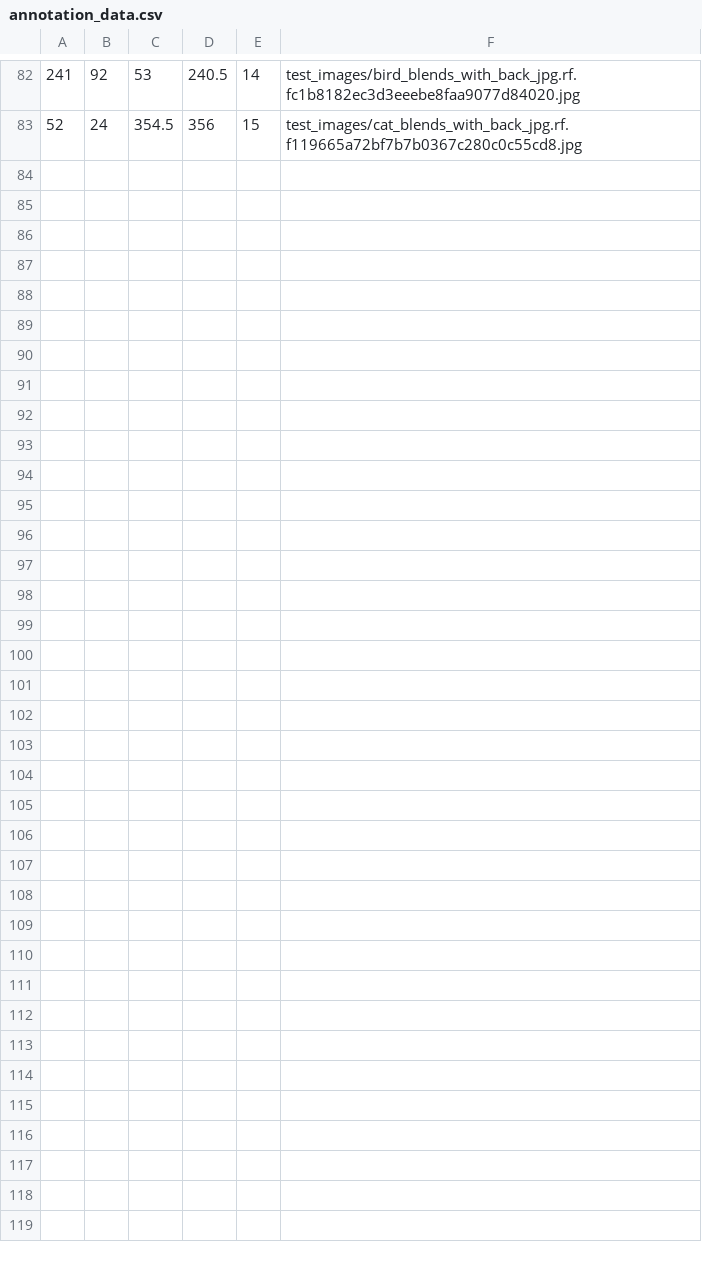
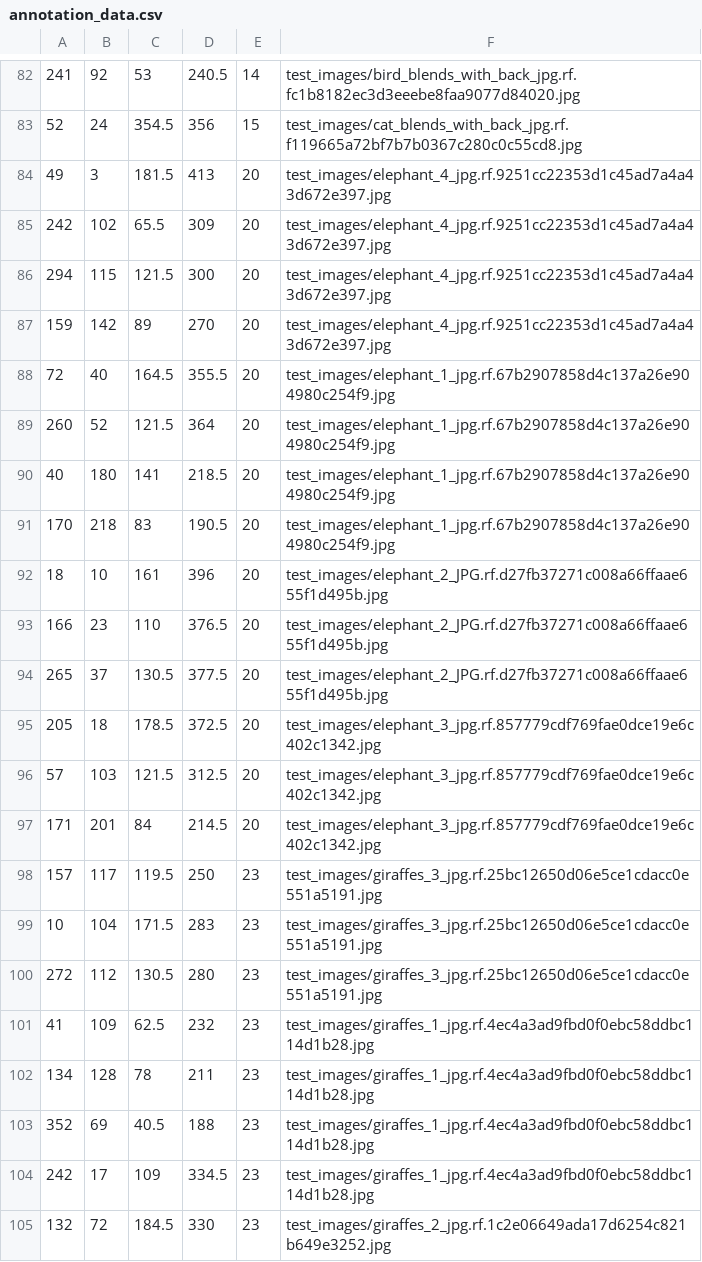
Before and after one commit to DanielBozanic/animal-detection, a CSV file: YoloV3/data/annotation_data.csv, drawn as a sheet; only a part is shown, gaps mark what is left out.

Commit message:
Added more annotated data

```diff
--- a/YoloV3/data/annotation_data.csv
+++ b/YoloV3/data/annotation_data.csv
@@ -83 +83,23 @@
 52,24,354.5,356,15,test_images/cat_blends_with_back_jpg.rf.f119665a72bf7b7b0367c280c0c55cd8.jpg
+49,3,181.5,413,20,test_images/elephant_4_jpg.rf.9251cc22353d1c45ad7a4a43d672e397.jpg
+242,102,65.5,309,20,test_images/elephant_4_jpg.rf.9251cc22353d1c45ad7a4a43d672e397.jpg
+294,115,121.5,300,20,test_images/elephant_4_jpg.rf.9251cc22353d1c45ad7a4a43d672e397.jpg
+159,142,89,270,20,test_images/elephant_4_jpg.rf.9251cc22353d1c45ad7a4a43d672e397.jpg
+72,40,164.5,355.5,20,test_images/elephant_1_jpg.rf.67b2907858d4c137a26e904980c254f9.jpg
+260,52,121.5,364,20,test_images/elephant_1_jpg.rf.67b2907858d4c137a26e904980c254f9.jpg
+40,180,141,218.5,20,test_images/elephant_1_jpg.rf.67b2907858d4c137a26e904980c254f9.jpg
+170,218,83,190.5,20,test_images/elephant_1_jpg.rf.67b2907858d4c137a26e904980c254f9.jpg
+18,10,161,396,20,test_images/elephant_2_JPG.rf.d27fb37271c008a66ffaae655f1d495b.jpg
+166,23,110,376.5,20,test_images/elephant_2_JPG.rf.d27fb37271c008a66ffaae655f1d495b.jpg
+265,37,130.5,377.5,20,test_images/elephant_2_JPG.rf.d27fb37271c008a66ffaae655f1d495b.jpg
+205,18,178.5,372.5,20,test_images/elephant_3_jpg.rf.857779cdf769fae0dce19e6c402c1342.jpg
+57,103,121.5,312.5,20,test_images/elephant_3_jpg.rf.857779cdf769fae0dce19e6c402c1342.jpg
+171,201,84,214.5,20,test_images/elephant_3_jpg.rf.857779cdf769fae0dce19e6c402c1342.jpg
+157,117,119.5,250,23,test_images/giraffes_3_jpg.rf.25bc12650d06e5ce1cdacc0e551a5191.jpg
+10,104,171.5,283,23,test_images/giraffes_3_jpg.rf.25bc12650d06e5ce1cdacc0e551a5191.jpg
+272,112,130.5,280,23,test_images/giraffes_3_jpg.rf.25bc12650d06e5ce1cdacc0e551a5191.jpg
+41,109,62.5,232,23,test_images/giraffes_1_jpg.rf.4ec4a3ad9fbd0f0ebc58ddbc114d1b28.jpg
+134,128,78,211,23,test_images/giraffes_1_jpg.rf.4ec4a3ad9fbd0f0ebc58ddbc114d1b28.jpg
+352,69,40.5,188,23,test_images/giraffes_1_jpg.rf.4ec4a3ad9fbd0f0ebc58ddbc114d1b28.jpg
+242,17,109,334.5,23,test_images/giraffes_1_jpg.rf.4ec4a3ad9fbd0f0ebc58ddbc114d1b28.jpg
+132,72,184.5,330,23,test_images/giraffes_2_jpg.rf.1c2e06649ada17d6254c821b649e3252.jpg
```
Also changed, not shown: 7 other files.
